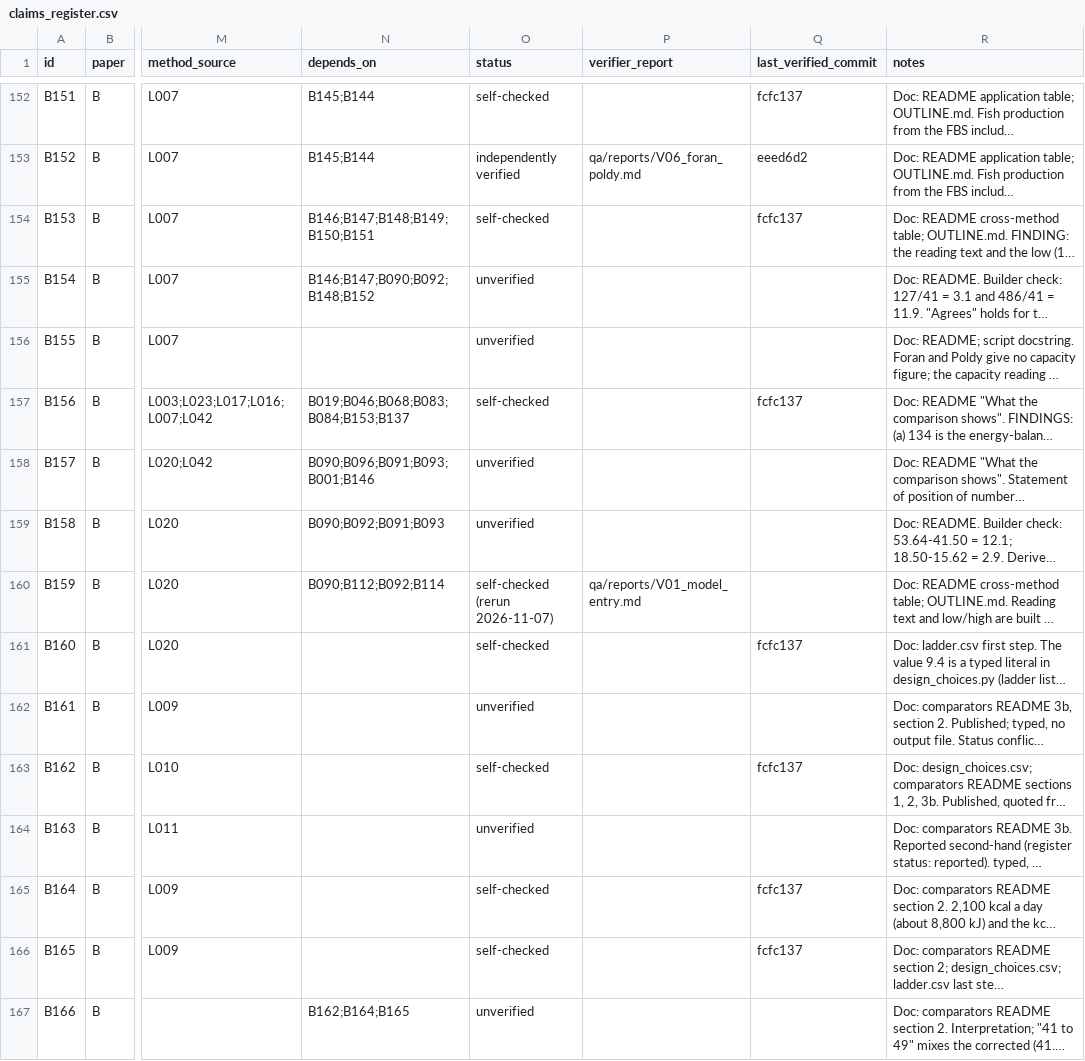
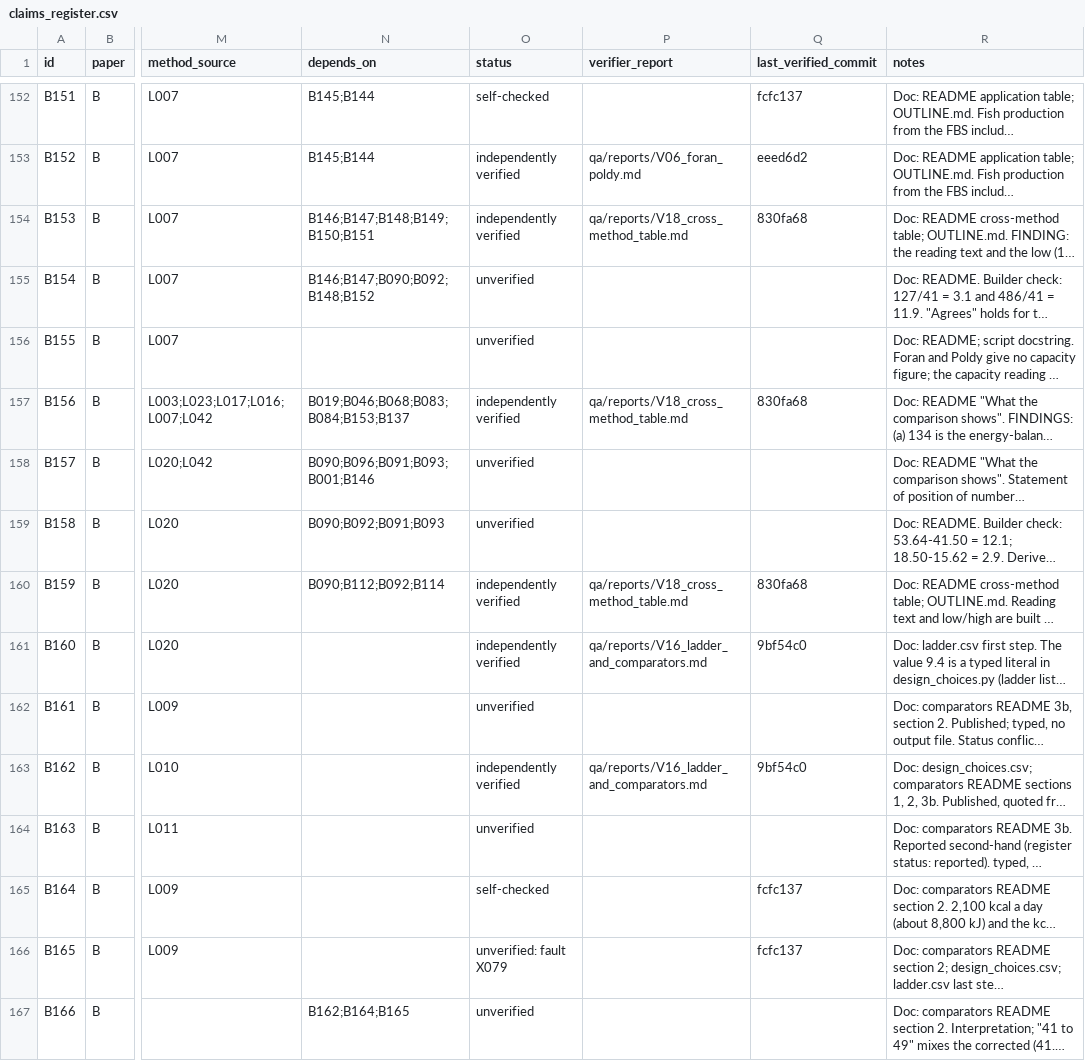
Before and after one commit to MurrayLane/carrying-capacity-dashboard, a CSV file: qa/claims_register.csv, drawn as a sheet; only a part is shown, gaps mark what is left out; long unchanged cells end in …; the diff covers the shown part only; the diff names each change by its address in the sheet, - before the commit and + after, or states it on an @@ line.

```diff
--- a/qa/claims_register.csv
+++ b/qa/claims_register.csv
-O154 (status): self-checked
+O154 (status): independently verified
-P154 (verifier_report): (empty)
+P154 (verifier_report): qa/reports/V18_cross_method_table.md
-Q154 (last_verified_commit): fcfc137
+Q154 (last_verified_commit): 830fa68
-O157 (status): self-checked
+O157 (status): independently verified
-P157 (verifier_report): (empty)
+P157 (verifier_report): qa/reports/V18_cross_method_table.md
-Q157 (last_verified_commit): fcfc137
+Q157 (last_verified_commit): 830fa68
-O160 (status): self-checked (rerun 2026-11-07)
+O160 (status): independently verified
-P160 (verifier_report): qa/reports/V01_model_entry.md
+P160 (verifier_report): qa/reports/V18_cross_method_table.md
-Q160 (last_verified_commit): (empty)
+Q160 (last_verified_commit): 830fa68
-O161 (status): self-checked
+O161 (status): independently verified
-P161 (verifier_report): (empty)
+P161 (verifier_report): qa/reports/V16_ladder_and_comparators.md
-Q161 (last_verified_commit): fcfc137
+Q161 (last_verified_commit): 9bf54c0
-O163 (status): self-checked
+O163 (status): independently verified
-P163 (verifier_report): (empty)
+P163 (verifier_report): qa/reports/V16_ladder_and_comparators.md
-Q163 (last_verified_commit): fcfc137
+Q163 (last_verified_commit): 9bf54c0
-O166 (status): self-checked
+O166 (status): unverified: fault X079
```
Also changed, not shown: 100 edited cells elsewhere in this file.
